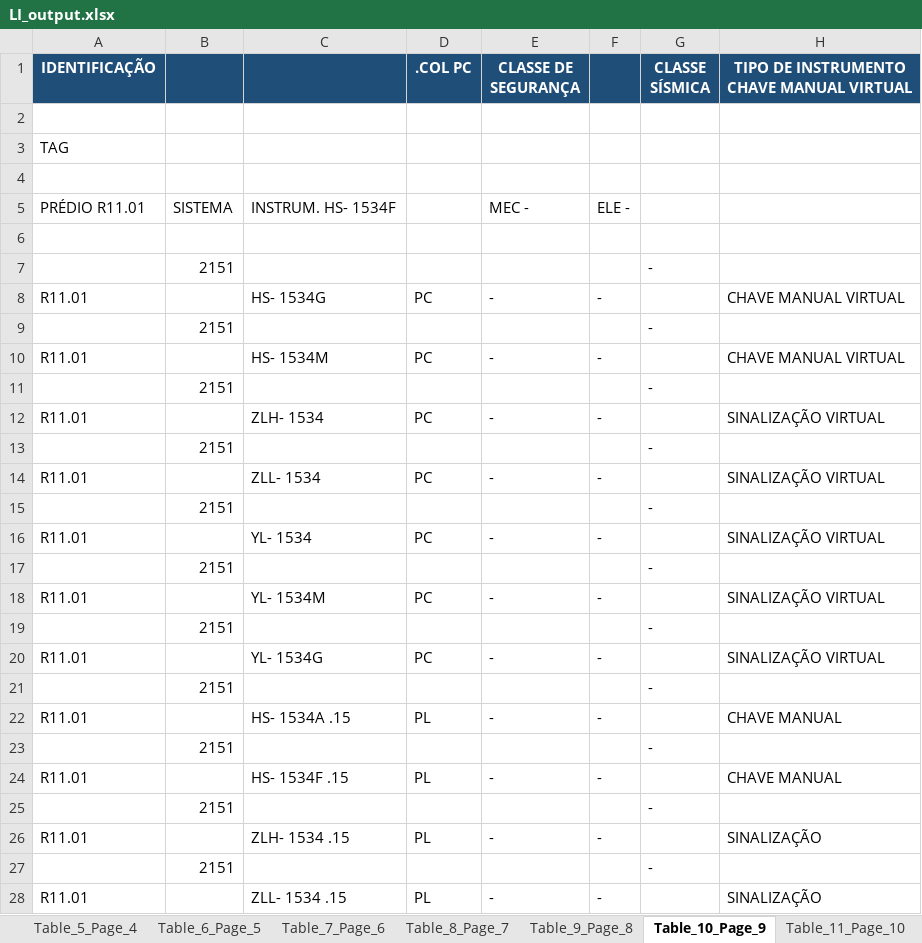
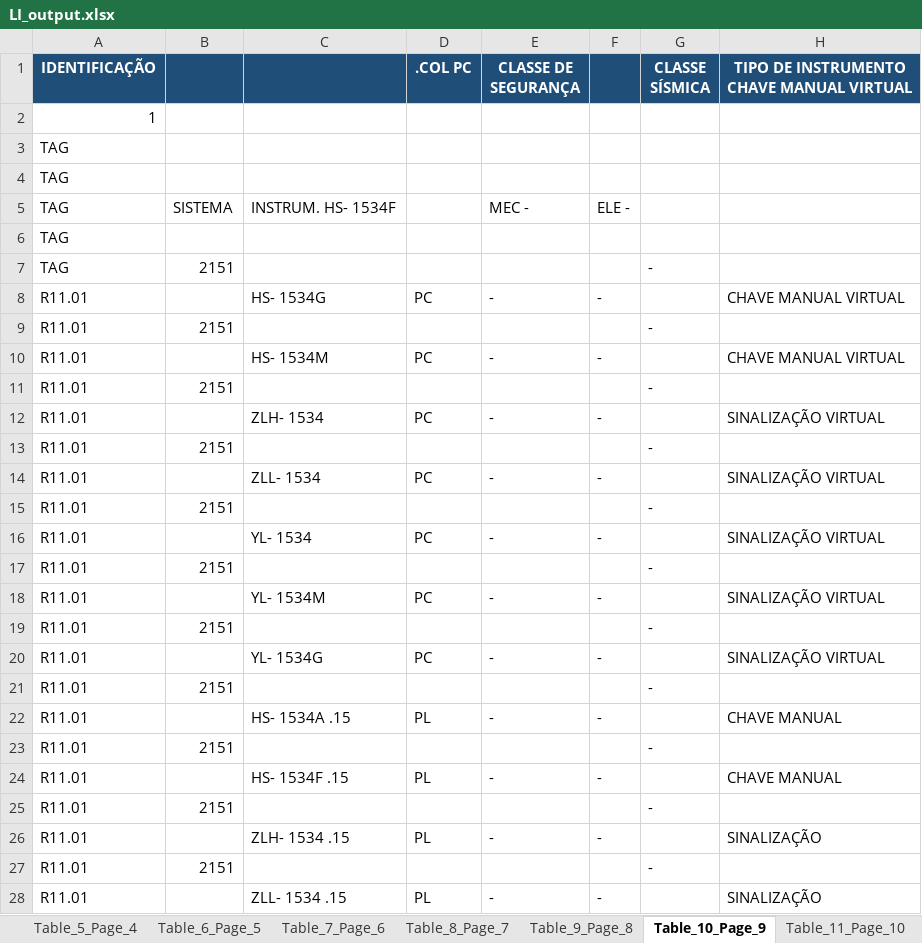
Before and after one commit to jeronimo-mg/PDF_to_sheet, an Excel workbook: LI_output.xlsx, sheet Table_10_Page_9, drawn as a sheet; only a part is shown; values as stored, in another font and other column widths than the file's, no borders; the diff covers the shown part only; the diff names each change by its address in the sheet, - before the commit and + after, or states it on an @@ line.

```diff
--- a/LI_output.xlsx (sheet Table_10_Page_9)
+++ b/LI_output.xlsx (sheet Table_10_Page_9)
-A2 (IDENTIFICAÇÃO): (empty)
+A2 (IDENTIFICAÇÃO): 1
-A4 (IDENTIFICAÇÃO): (empty)
+A4 (IDENTIFICAÇÃO): TAG
-A5 (IDENTIFICAÇÃO): PRÉDIO R11.01
+A5 (IDENTIFICAÇÃO): TAG
-A6:A7 (IDENTIFICAÇÃO): (empty)
+A6:A7 (IDENTIFICAÇÃO): TAG
-A9 (IDENTIFICAÇÃO): (empty)
+A9 (IDENTIFICAÇÃO): R11.01
-A11 (IDENTIFICAÇÃO): (empty)
+A11 (IDENTIFICAÇÃO): R11.01
-A13 (IDENTIFICAÇÃO): (empty)
+A13 (IDENTIFICAÇÃO): R11.01
-A15 (IDENTIFICAÇÃO): (empty)
+A15 (IDENTIFICAÇÃO): R11.01
-A17 (IDENTIFICAÇÃO): (empty)
+A17 (IDENTIFICAÇÃO): R11.01
-A19 (IDENTIFICAÇÃO): (empty)
+A19 (IDENTIFICAÇÃO): R11.01
-A21 (IDENTIFICAÇÃO): (empty)
+A21 (IDENTIFICAÇÃO): R11.01
-A23 (IDENTIFICAÇÃO): (empty)
+A23 (IDENTIFICAÇÃO): R11.01
-A25 (IDENTIFICAÇÃO): (empty)
+A25 (IDENTIFICAÇÃO): R11.01
-A27 (IDENTIFICAÇÃO): (empty)
+A27 (IDENTIFICAÇÃO): R11.01
```
Also changed, not shown: 15 edited cells elsewhere in this sheet, sheet Master_Consolidated, sheet Metadata_Page_1, sheet Table_11_Page_10, sheet Table_5_Page_4, sheet Table_8_Page_7, sheet Table_4_Page_3, 9 more sheets, LE_output.xlsx, 12 other files.
